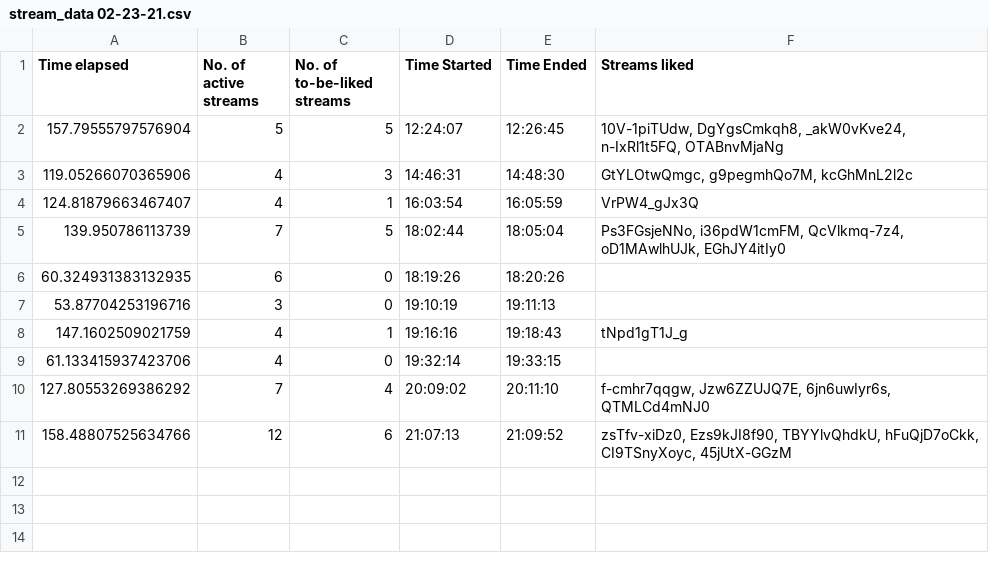
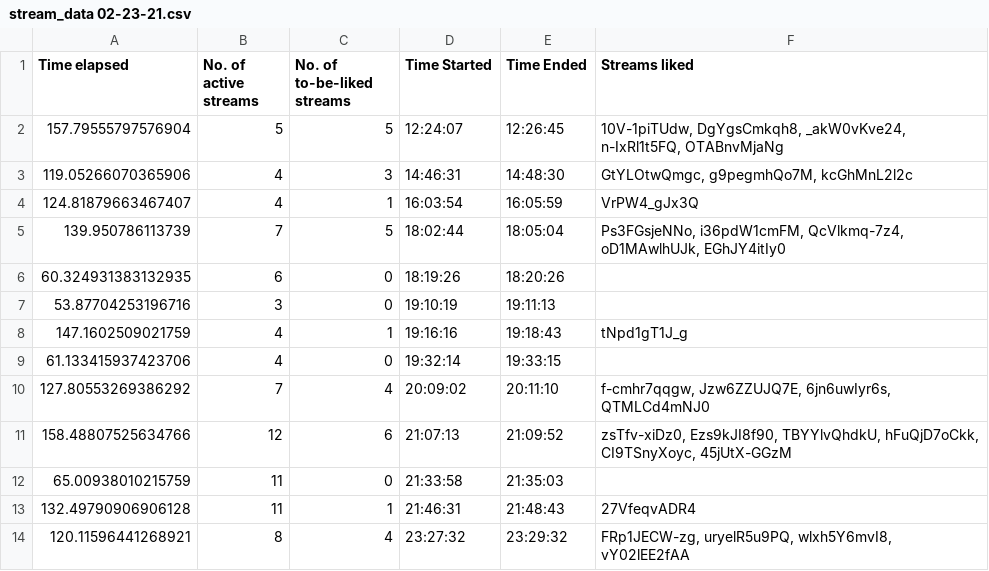
Before and after one commit to H-isaac23/Youtube-Streams-Liker, a CSV file: Stream data/stream_data 02-23-21.csv, drawn as a sheet.

Commit message:
final stream data 2-23-21

```diff
--- a/Stream data/stream_data 02-23-21.csv
+++ b/Stream data/stream_data 02-23-21.csv
@@ -11 +11,4 @@ Time elapsed,No. of active streams,No. of to-be-liked streams,Time Started,Time
 158.48807525634766,12,6,21:07:13,21:09:52,"zsTfv-xiDz0, Ezs9kJI8f90, TBYYlvQhdkU, hFuQjD7oCkk, CI9TSnyXoyc, 45jUtX-GGzM"
+65.00938010215759,11,0,21:33:58,21:35:03,
+132.49790906906128,11,1,21:46:31,21:48:43,27VfeqvADR4
+120.11596441268921,8,4,23:27:32,23:29:32,"FRp1JECW-zg, uryelR5u9PQ, wlxh5Y6mvI8, vY02lEE2fAA"
```
